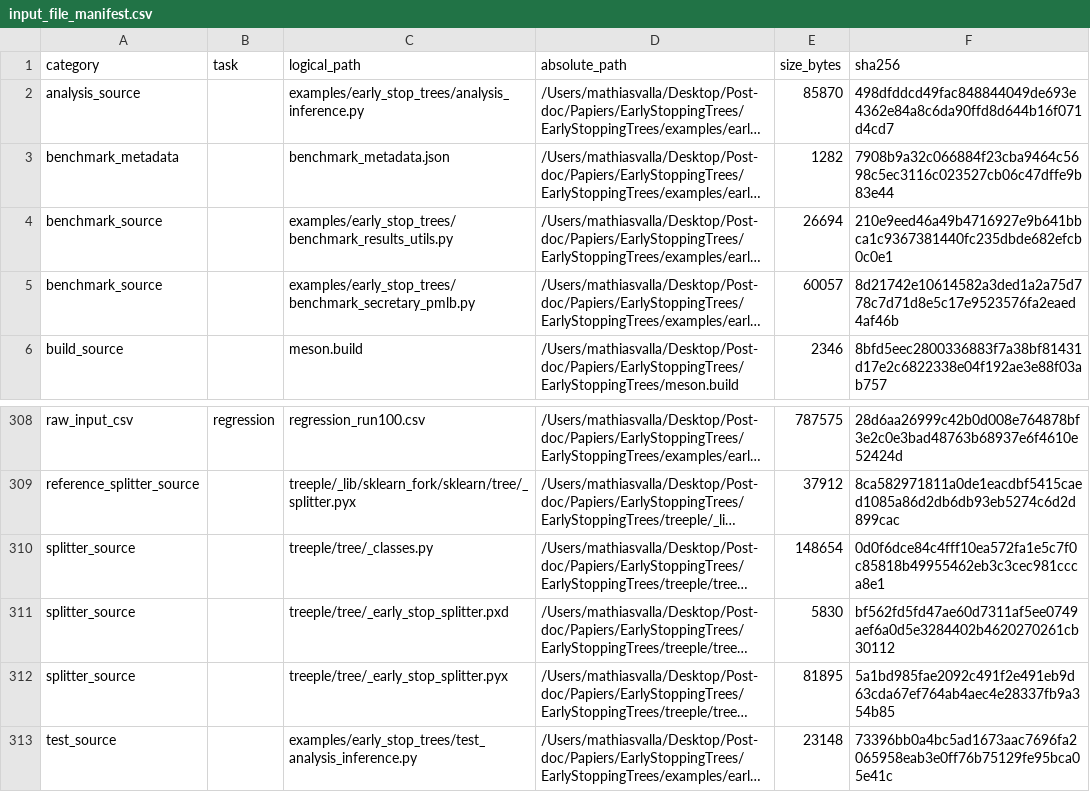
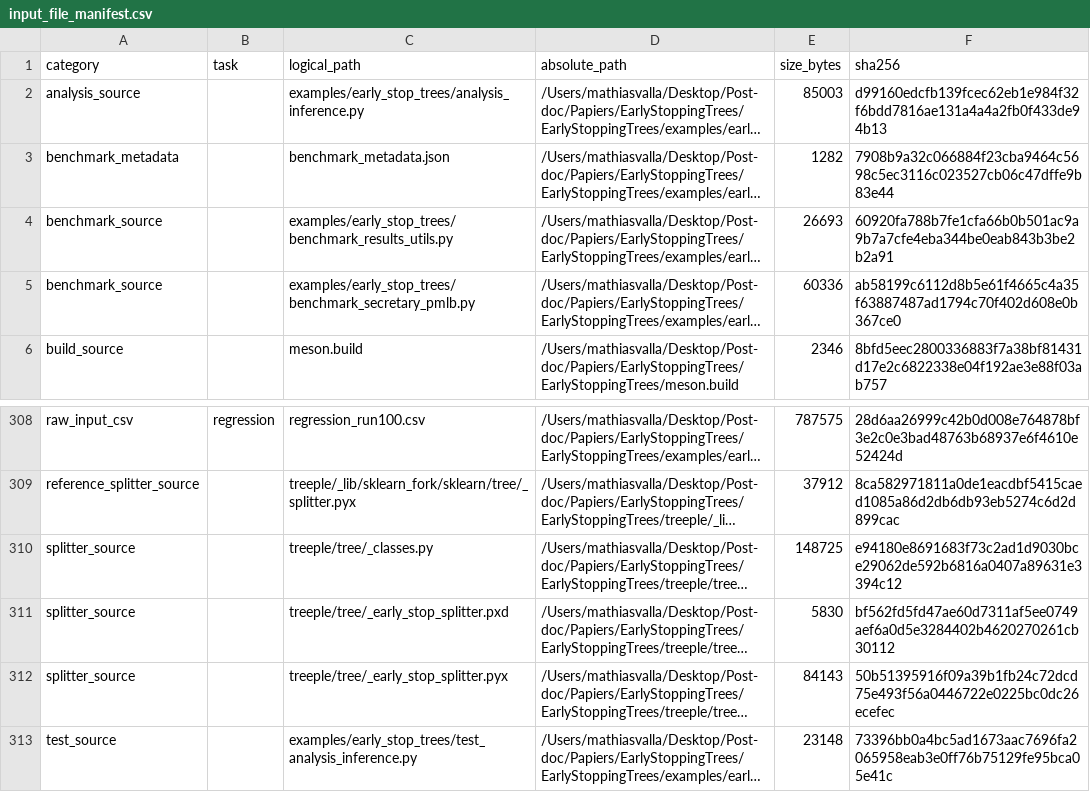
Before and after one commit to MathiasValla/EarlyStoppingTrees, a CSV file: examples/early_stop_trees/inference_results/input_file_manifest.csv, drawn as a sheet; only a part is shown, gaps mark what is left out; long unchanged cells end in …; the diff names each change by its address in the sheet, - before the commit and + after, or states it on an @@ line.

```diff
--- a/examples/early_stop_trees/inference_results/input_file_manifest.csv
+++ b/examples/early_stop_trees/inference_results/input_file_manifest.csv
-E2 (size_bytes): 85870
+E2 (size_bytes): 85003
-F2 (sha256): 498dfddcd49fac848844049de693e4362e84a8c6da90ffd8d644b16f071d4cd7
+F2 (sha256): d99160edcfb139fcec62eb1e984f32f6bdd7816ae131a4a4a2fb0f433de94b13
-E4 (size_bytes): 26694
+E4 (size_bytes): 26693
-F4 (sha256): 210e9eed46a49b4716927e9b641bbca1c9367381440fc235dbde682efcb0c0e1
+F4 (sha256): 60920fa788b7fe1cfa66b0b501ac9a9b7a7cfe4eba344be0eab843b3be2b2a91
-E5 (size_bytes): 60057
+E5 (size_bytes): 60336
-F5 (sha256): 8d21742e10614582a3ded1a2a75d778c7d71d8e5c17e9523576fa2eaed4af46b
+F5 (sha256): ab58199c6112d8b5e61f4665c4a35f63887487ad1794c70f402d608e0b367ce0
-E310 (size_bytes): 148654
+E310 (size_bytes): 148725
-F310 (sha256): 0d0f6dce84c4fff10ea572fa1e5c7f0c85818b49955462eb3c3cec981ccca8e1
+F310 (sha256): e94180e8691683f73c2ad1d9030bce29062de592b6816a0407a89631e3394c12
-E312 (size_bytes): 81895
+E312 (size_bytes): 84143
-F312 (sha256): 5a1bd985fae2092c491f2e491eb9d63cda67ef764ab4aec4e28337fb9a354b85
+F312 (sha256): 50b51395916f09a39b1fb24c72dcd75e493f56a0446722e0225bc0dc26ecefec
```
Also changed, not shown: examples/early_stop_trees/inference_results/archive_diagnostics.csv, 30 other files.
